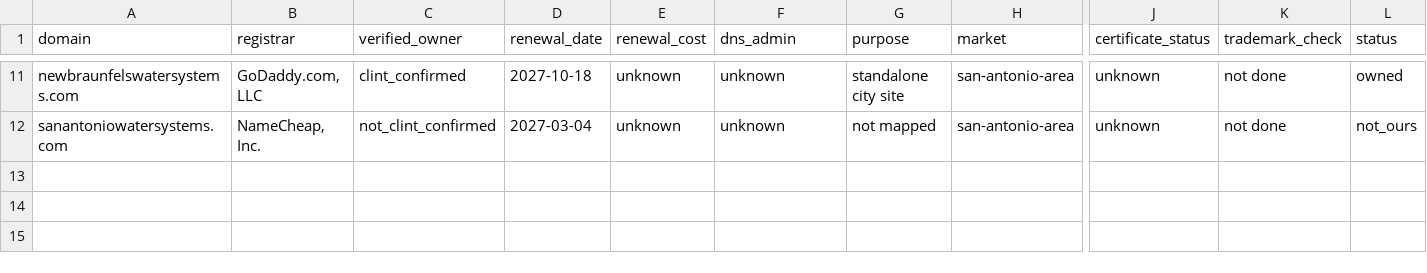
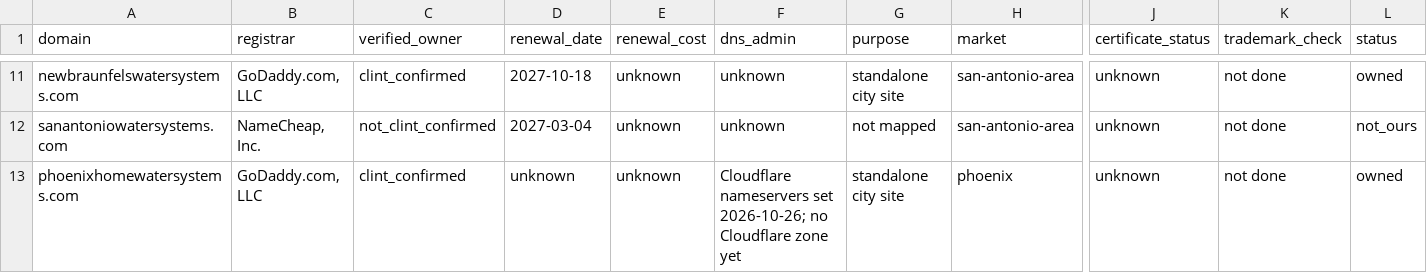
Before and after one commit to FiftyClint/myhomewatersystem, a CSV file: docs/domain-register.csv, drawn as a sheet; only a part is shown, gaps mark what is left out; rows hold the shown columns only; the diff names each change by its address in the sheet, - before the commit and + after, or states it on an @@ line.

```diff
--- a/docs/domain-register.csv
+++ b/docs/domain-register.csv
+row 13: phoenixhomewatersystems.com | GoDaddy.com, LLC | clint_confirmed | unknown | unknown | Cloudflare nameservers set 2026-10-26; no Cloudflare zone yet | standalone city site | phoenix | unknown | not done | owned
```
Also changed, not shown: docs/research/evidence.csv, 10 other files.
